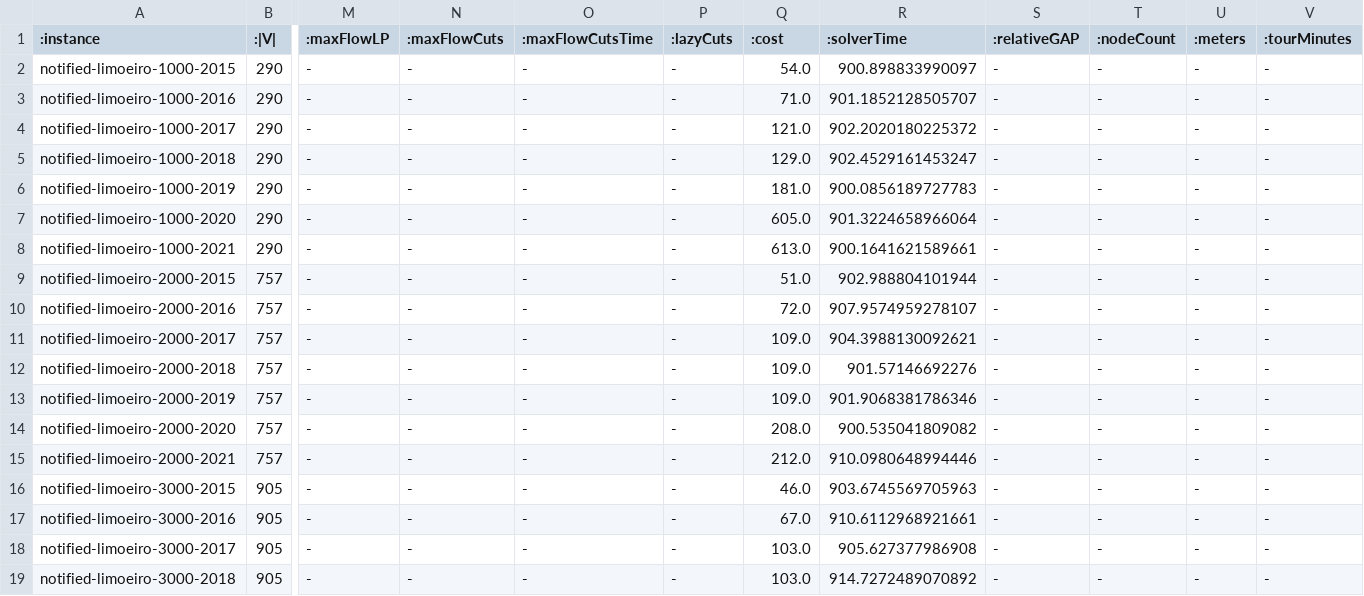
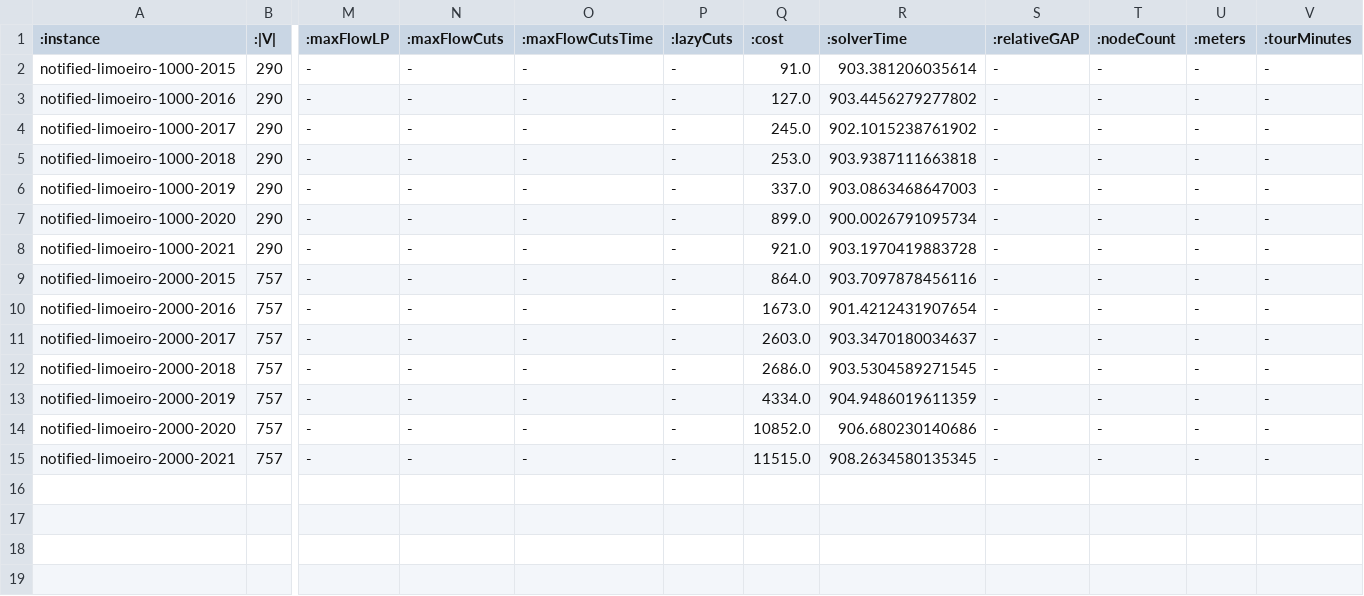
Before and after one commit to matheusdiogenesandrade/SBRP, a CSV file: results_limoeiro_brkga.csv, drawn as a sheet; only a part is shown, gaps mark what is left out; rows hold the shown columns only; the diff covers the shown part only; the diff names each change by its address in the sheet, - before the commit and + after, or states it on an @@ line.

```diff
--- a/results_limoeiro_brkga.csv
+++ b/results_limoeiro_brkga.csv
-Q2 (:cost): 54.0
+Q2 (:cost): 91.0
-R2 (:solverTime): 900.898833990097
+R2 (:solverTime): 903.381206035614
-Q3 (:cost): 71.0
+Q3 (:cost): 127.0
-R3 (:solverTime): 901.1852128505707
+R3 (:solverTime): 903.4456279277802
-Q4 (:cost): 121.0
+Q4 (:cost): 245.0
-R4 (:solverTime): 902.2020180225372
+R4 (:solverTime): 902.1015238761902
-Q5 (:cost): 129.0
+Q5 (:cost): 253.0
-R5 (:solverTime): 902.4529161453247
+R5 (:solverTime): 903.9387111663818
-Q6 (:cost): 181.0
+Q6 (:cost): 337.0
-R6 (:solverTime): 900.0856189727783
+R6 (:solverTime): 903.0863468647003
-Q7 (:cost): 605.0
+Q7 (:cost): 899.0
-R7 (:solverTime): 901.3224658966064
+R7 (:solverTime): 900.0026791095734
-Q8 (:cost): 613.0
+Q8 (:cost): 921.0
-R8 (:solverTime): 900.1641621589661
+R8 (:solverTime): 903.1970419883728
-Q9 (:cost): 51.0
+Q9 (:cost): 864.0
-R9 (:solverTime): 902.988804101944
+R9 (:solverTime): 903.7097878456116
-Q10 (:cost): 72.0
+Q10 (:cost): 1673.0
-R10 (:solverTime): 907.9574959278107
+R10 (:solverTime): 901.4212431907654
-Q11 (:cost): 109.0
+Q11 (:cost): 2603.0
-R11 (:solverTime): 904.3988130092621
+R11 (:solverTime): 903.3470180034637
-Q12 (:cost): 109.0
+Q12 (:cost): 2686.0
-R12 (:solverTime): 901.57146692276
+R12 (:solverTime): 903.5304589271545
-Q13 (:cost): 109.0
+Q13 (:cost): 4334.0
-R13 (:solverTime): 901.9068381786346
+R13 (:solverTime): 904.9486019611359
-Q14 (:cost): 208.0
+Q14 (:cost): 10852.0
-R14 (:solverTime): 900.535041809082
+R14 (:solverTime): 906.680230140686
-Q15 (:cost): 212.0
+Q15 (:cost): 11515.0
-R15 (:solverTime): 910.0980648994446
+R15 (:solverTime): 908.2634580135345
-row 16: notified-limoeiro-3000-2015 | 905 | - | - | - | - | 46.0 | 903.6745569705963 | - | - | - | -
-row 17: notified-limoeiro-3000-2016 | 905 | - | - | - | - | 67.0 | 910.6112968921661 | - | - | - | -
-row 18: notified-limoeiro-3000-2017 | 905 | - | - | - | - | 103.0 | 905.627377986908 | - | - | - | -
-row 19: notified-limoeiro-3000-2018 | 905 | - | - | - | - | 103.0 | 914.7272489070892 | - | - | - | -
```
Also changed, not shown: 3 removed rows elsewhere in this file, 22 other files.
